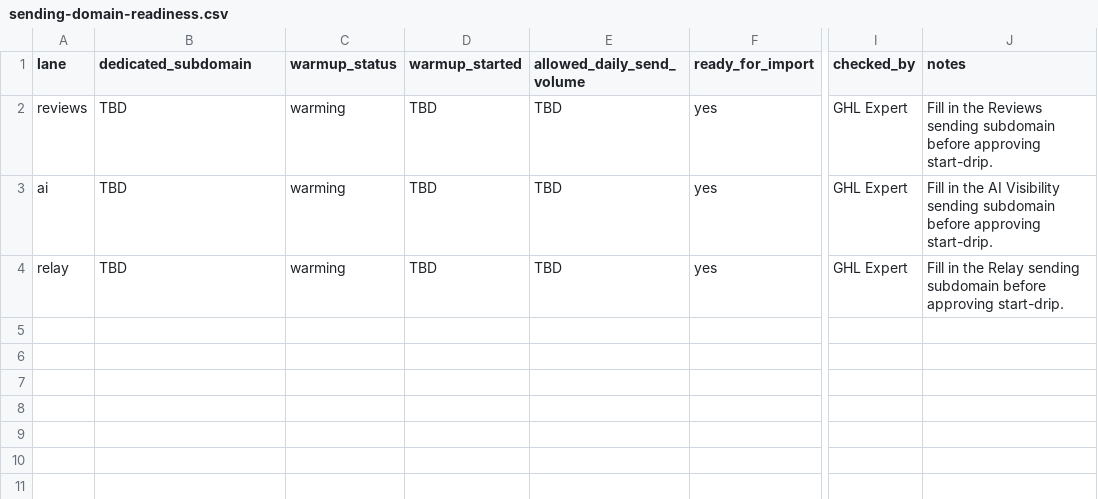
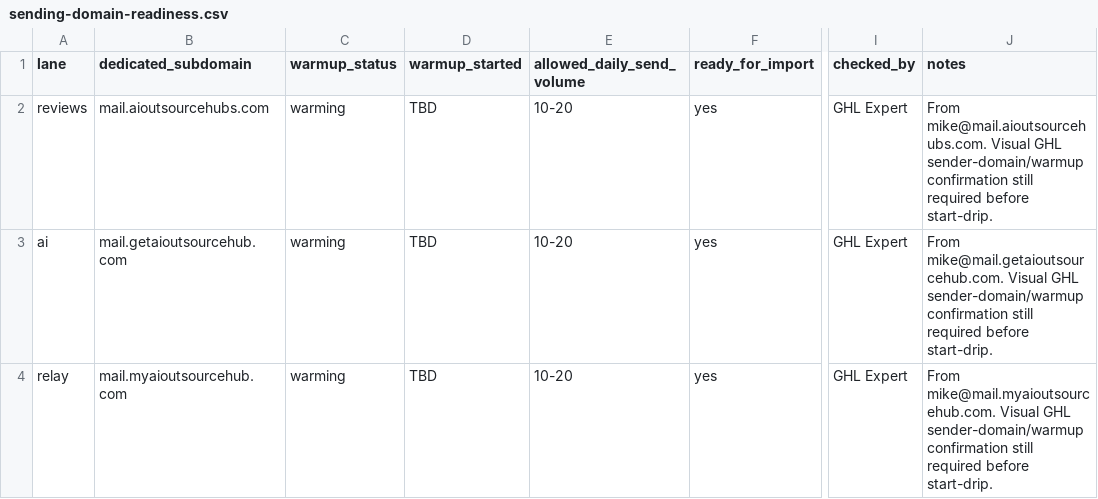
Before and after one commit to getmefound/gmf-website-archive, a CSV file: docs/client-ops-ledger/sending-domain-readiness.csv, drawn as a sheet; only a part is shown, gaps mark what is left out; the diff names each change by its address in the sheet, - before the commit and + after, or states it on an @@ line.

Commit message:
Add GHL Expert reach readiness check

```diff
--- a/docs/client-ops-ledger/sending-domain-readiness.csv
+++ b/docs/client-ops-ledger/sending-domain-readiness.csv
-B2 (dedicated_subdomain): TBD
+B2 (dedicated_subdomain): mail.aioutsourcehubs.com
-E2:E4 (allowed_daily_send_volume): TBD
+E2:E4 (allowed_daily_send_volume): 10-20
-J2 (notes): Fill in the Reviews sending subdomain before approving start-drip.
+J2 (notes): From mike@mail.aioutsourcehubs.com. Visual GHL sender-domain/warmup confirmation still required before start-drip.
-B3 (dedicated_subdomain): TBD
+B3 (dedicated_subdomain): mail.getaioutsourcehub.com
-J3 (notes): Fill in the AI Visibility sending subdomain before approving start-drip.
+J3 (notes): From mike@mail.getaioutsourcehub.com. Visual GHL sender-domain/warmup confirmation still required before start-drip.
-B4 (dedicated_subdomain): TBD
+B4 (dedicated_subdomain): mail.myaioutsourcehub.com
-J4 (notes): Fill in the Relay sending subdomain before approving start-drip.
+J4 (notes): From mike@mail.myaioutsourcehub.com. Visual GHL sender-domain/warmup confirmation still required before start-drip.
```
Also changed, not shown: docs/client-ops-ledger/agent-jobs.csv, 5 other files.
